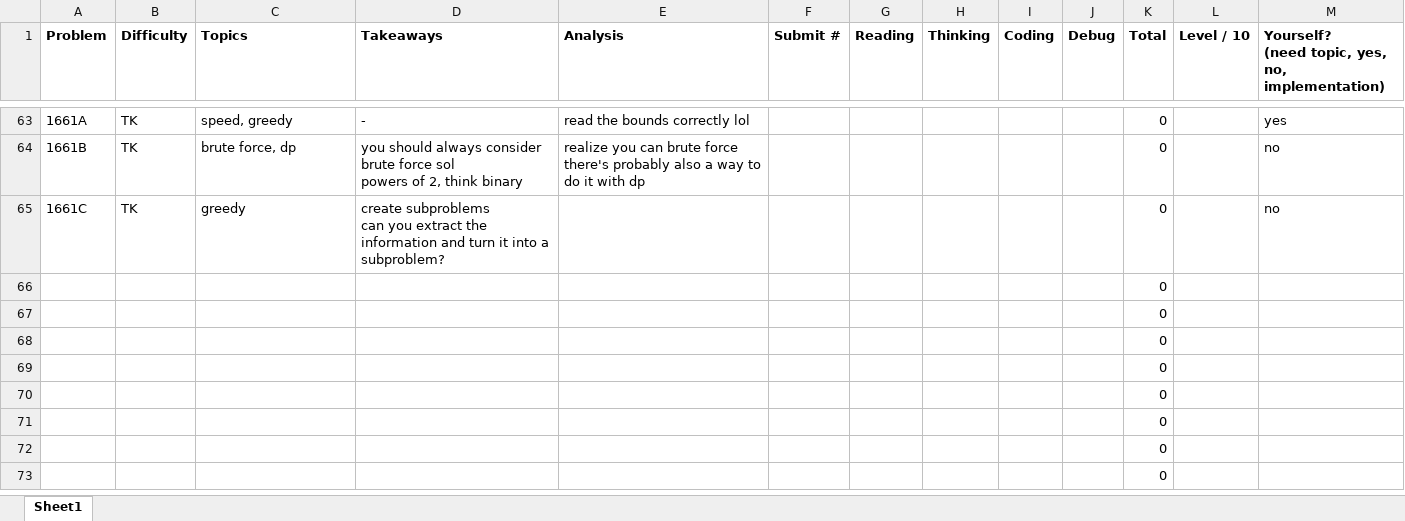
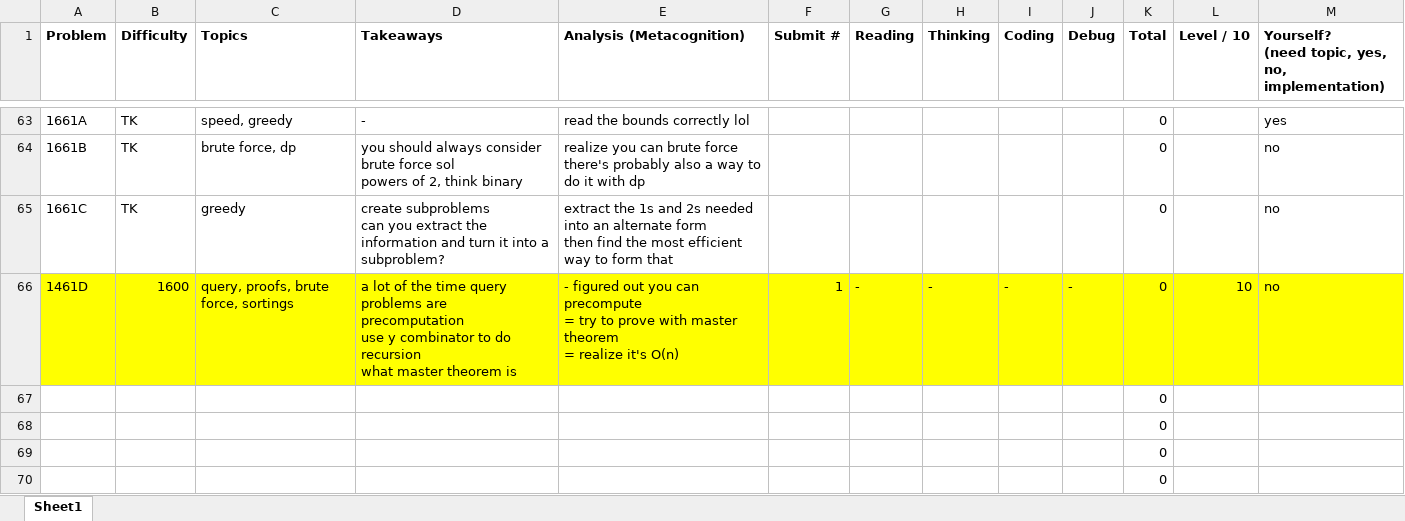
Before and after one commit to tfg1434/cp, an Excel workbook: analysis.xlsx, sheet Sheet1, drawn as a sheet; only a part is shown, gaps mark what is left out; the shorter side is filled out with more unchanged rows; values as stored, in another font and other column widths than the file's, no borders; removed rows and columns are numbered as before the commit, all else as after; ↵ is a line break in a cell; the diff names each change by its address in the sheet, - before the commit and + after, or states it on an @@ line.

```diff
--- a/analysis.xlsx (sheet Sheet1)
+++ b/analysis.xlsx (sheet Sheet1)
-E1: Analysis
+E1: Analysis (Metacognition)
-E65 (Analysis (Metacognition)): (empty)
+E65 (Analysis (Metacognition)): extract the 1s and 2s needed into an alternate form ↵ then find the most efficient way to form that
-row 66:  |  |  |  |  |  |  |  |  |  | 0
+row 66: 1461D | 1600 | query, proofs, brute force, sortings | a lot of the time query problems are precomputation ↵ use y combinator to do recursion ↵ what master theorem is | - figured out you can precompute ↵ = try to prove with master theorem ↵ = realize it's O(n) | 1 | - | - | - | - | 0 | 10 | no
```
Also changed, not shown: 4 other files.
